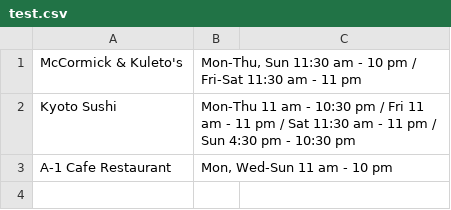
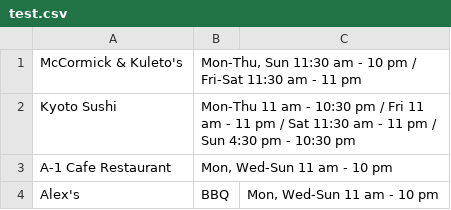
Before and after one commit to cattron313/Interview-coding-challenges, a CSV file: sosh/test.csv, drawn as a sheet; the diff names each change by its address in the sheet, - before the commit and + after, or states it on an @@ line.

Commit message:
Added some comments and another test file

```diff
--- a/sosh/test.csv
+++ b/sosh/test.csv
+row 4: Alex's | BBQ | Mon, Wed-Sun 11 am - 10 pm
```
Also changed, not shown: 1 other file.
